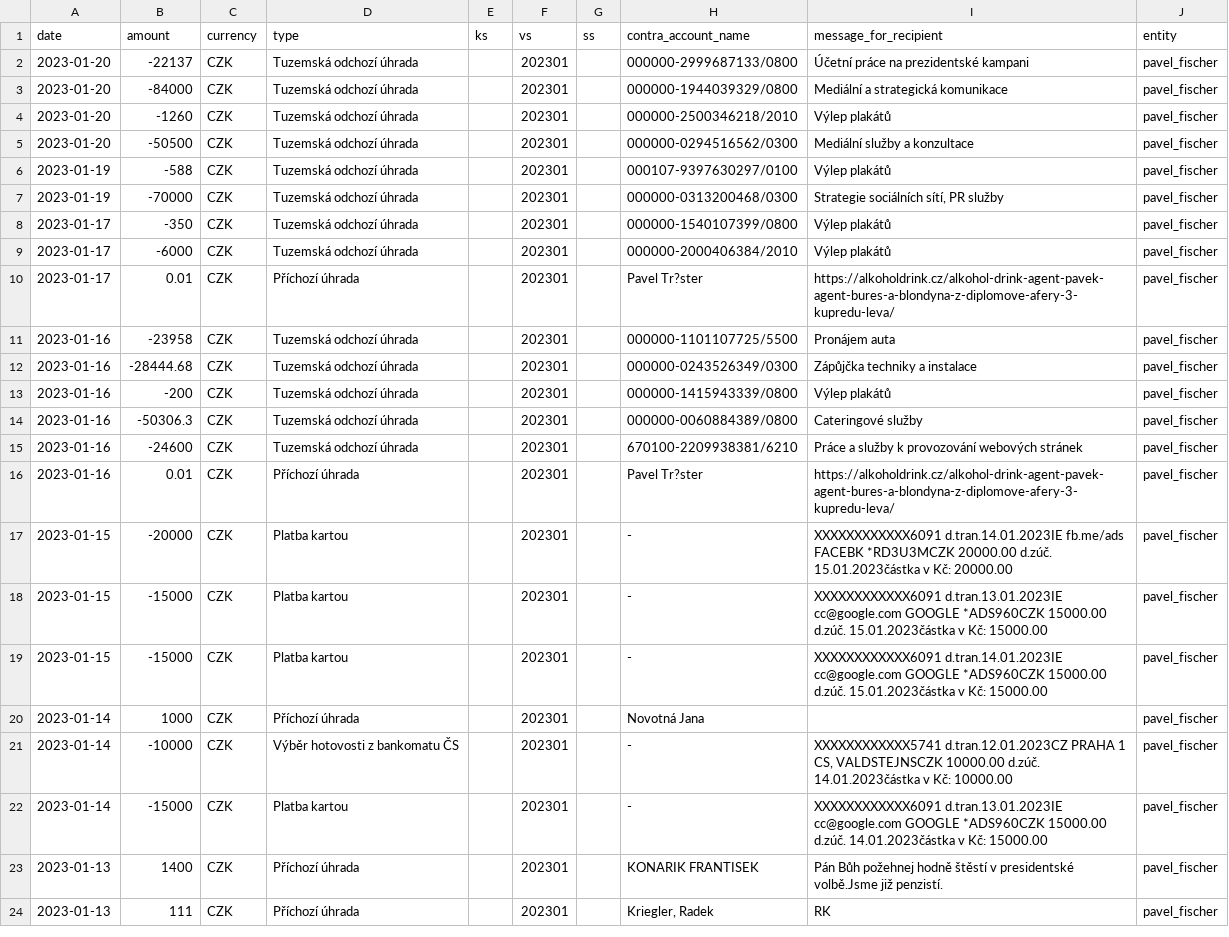
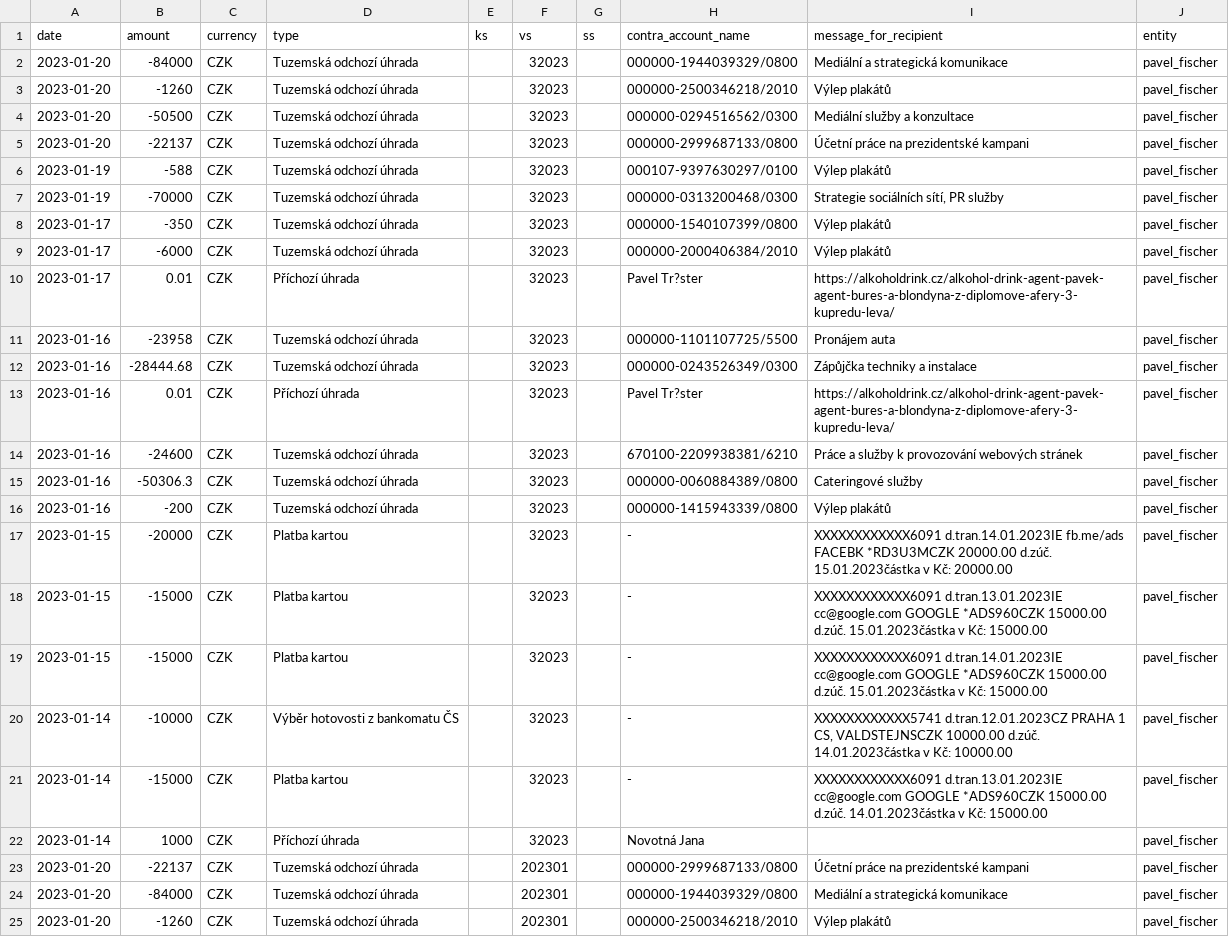
Before and after one commit to opop999/TI_monitoring_transparent_accounts_2023, a CSV file: output/csas/individual_accounts/pavel_fischer.csv, drawn as a sheet; only a part is shown; the shorter side is filled out with more unchanged rows.

```diff
--- a/output/csas/individual_accounts/pavel_fischer.csv
+++ b/output/csas/individual_accounts/pavel_fischer.csv
@@ -1,2 +1,23 @@
 date,amount,currency,type,ks,vs,ss,contra_account_name,message_for_recipient,entity
+2023-01-20,-84000,CZK,Tuzemská odchozí úhrada,,32023,,000000-1944039329/0800,Mediální a strategická komunikace,pavel_fischer
+2023-01-20,-1260,CZK,Tuzemská odchozí úhrada,,32023,,000000-2500346218/2010,Výlep plakátů,pavel_fischer
+2023-01-20,-50500,CZK,Tuzemská odchozí úhrada,,32023,,000000-0294516562/0300,Mediální služby a konzultace,pavel_fischer
+2023-01-20,-22137,CZK,Tuzemská odchozí úhrada,,32023,,000000-2999687133/0800,Účetní práce na prezidentské kampani,pavel_fischer
+2023-01-19,-588,CZK,Tuzemská odchozí úhrada,,32023,,000107-9397630297/0100,Výlep plakátů,pavel_fischer
+2023-01-19,-70000,CZK,Tuzemská odchozí úhrada,,32023,,000000-0313200468/0300,"Strategie sociálních sítí, PR služby",pavel_fischer
+2023-01-17,-350,CZK,Tuzemská odchozí úhrada,,32023,,000000-1540107399/0800,Výlep plakátů,pavel_fischer
+2023-01-17,-6000,CZK,Tuzemská odchozí úhrada,,32023,,000000-2000406384/2010,Výlep plakátů,pavel_fischer
+2023-01-17,0.01,CZK,Příchozí úhrada,,32023,,Pavel Tr?ster,https://alkoholdrink.cz/alkohol-drink-agent-pavek-agent-bures-a-blondyna-z-diplomove-afery-3-kupredu-leva/,pavel_fischer
+2023-01-16,-23958,CZK,Tuzemská odchozí úhrada,,32023,,000000-1101107725/5500,Pronájem auta,pavel_fischer
+2023-01-16,-28444.68,CZK,Tuzemská odchozí úhrada,,32023,,000000-0243526349/0300,Zápůjčka techniky a instalace,pavel_fischer
+2023-01-16,0.01,CZK,Příchozí úhrada,,32023,,Pavel Tr?ster,https://alkoholdrink.cz/alkohol-drink-agent-pavek-agent-bures-a-blondyna-z-diplomove-afery-3-kupredu-leva/,pavel_fischer
+2023-01-16,-24600,CZK,Tuzemská odchozí úhrada,,32023,,670100-2209938381/6210,Práce a služby k provozování webových stránek,pavel_fischer
+2023-01-16,-50306.3,CZK,Tuzemská odchozí úhrada,,32023,,000000-0060884389/0800,Cateringové služby,pavel_fischer
+2023-01-16,-200,CZK,Tuzemská odchozí úhrada,,32023,,000000-1415943339/0800,Výlep plakátů,pavel_fischer
+2023-01-15,-20000,CZK,Platba kartou,,32023,,-,XXXXXXXXXXXX6091 d.tran.14.01.2023IE  fb.me/ads       FACEBK *RD3U3MCZK     20000.00 d.zúč. 15.01.2023částka v Kč:       20000.00,pavel_fischer
+2023-01-15,-15000,CZK,Platba kartou,,32023,,-,XXXXXXXXXXXX6091 d.tran.13.01.2023IE  cc@google.com   GOOGLE *ADS960CZK     15000.00 d.zúč. 15.01.2023částka v Kč:       15000.00,pavel_fischer
+2023-01-15,-15000,CZK,Platba kartou,,32023,,-,XXXXXXXXXXXX6091 d.tran.14.01.2023IE  cc@google.com   GOOGLE *ADS960CZK     15000.00 d.zúč. 15.01.2023částka v Kč:       15000.00,pavel_fischer
+2023-01-14,-10000,CZK,Výběr hotovosti z bankomatu ČS,,32023,,-,"XXXXXXXXXXXX5741 d.tran.12.01.2023CZ  PRAHA 1         CS, VALDSTEJNSCZK     10000.00 d.zúč. 14.01.2023částka v Kč:       10000.00",pavel_fischer
+2023-01-14,-15000,CZK,Platba kartou,,32023,,-,XXXXXXXXXXXX6091 d.tran.13.01.2023IE  cc@google.com   GOOGLE *ADS960CZK     15000.00 d.zúč. 14.01.2023částka v Kč:       15000.00,pavel_fischer
+2023-01-14,1000,CZK,Příchozí úhrada,,32023,,Novotná Jana,,pavel_fischer
 2023-01-20,-22137,CZK,Tuzemská odchozí úhrada,,202301,,000000-2999687133/0800,Účetní práce na prezidentské kampani,pavel_fischer
```
Also changed, not shown: output/fio/fio_merged_data.csv, output/fio/individual_accounts/marek_hilser.csv, 18 other files.
